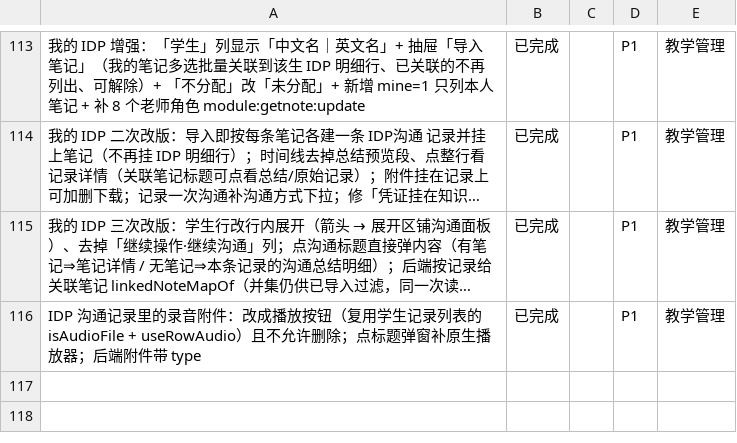
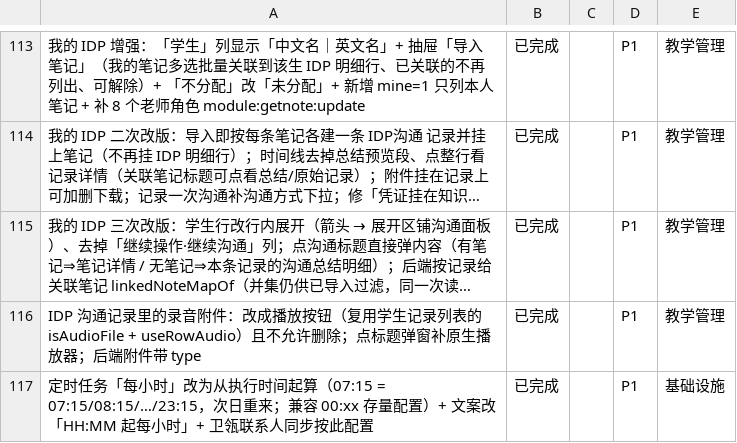
Before and after one commit to sunxufeng/acms, a CSV file: PLAN.csv, drawn as a sheet; only a part is shown, gaps mark what is left out; long unchanged cells end in …; the diff names each change by its address in the sheet, - before the commit and + after, or states it on an @@ line.

Commit message:
docs: 归档「定时任务每小时改为从执行时间起算」（+ 计划同步）
- docs/TASKS-ARCHIVE.md：新增 2026-09-28 晚 8 条（含线上日志证据链）；总数 1082→1090
- PLAN.md：基础设施域 +1 条；条目 91→92、CSV 114→115
- PLAN.csv：同步新增一行

```diff
--- a/PLAN.csv
+++ b/PLAN.csv
+row 117: 定时任务「每小时」改为从执行时间起算（07:15 = 07:15/08:15/…/23:15，次日重来；兼容 00:xx 存量配置）+ 文案改「HH:MM 起每小时」+ 卫瓴联系人同步按此配置 | 已完成 |  | P1 | 基础设施
```
Also changed, not shown: 2 other files.
